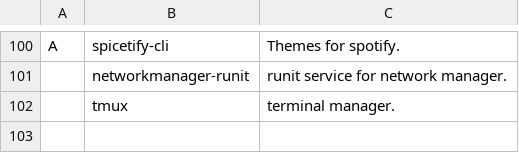
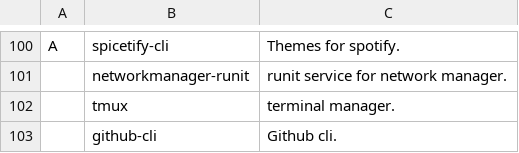
Before and after one commit to ewof/LARBS, a CSV file: static/progs.csv, drawn as a sheet; only a part is shown, gaps mark what is left out.

Commit message:
Update progs.csv

```diff
--- a/static/progs.csv
+++ b/static/progs.csv
@@ -102 +102,2 @@ A,spicetify-cli,"Themes for spotify."
 ,tmux,"terminal manager."
+,github-cli,"Github cli."
```
